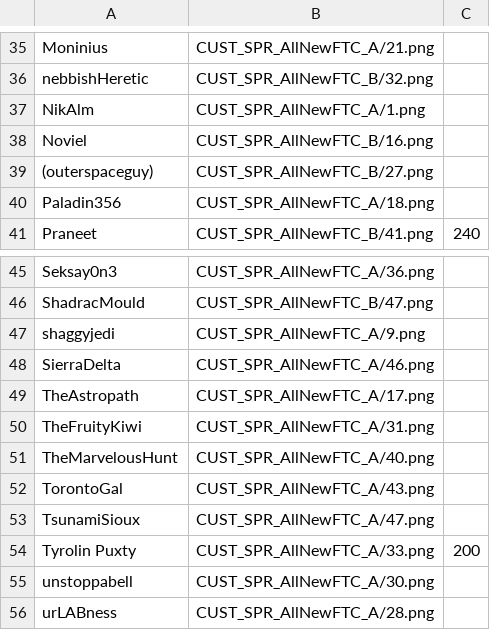
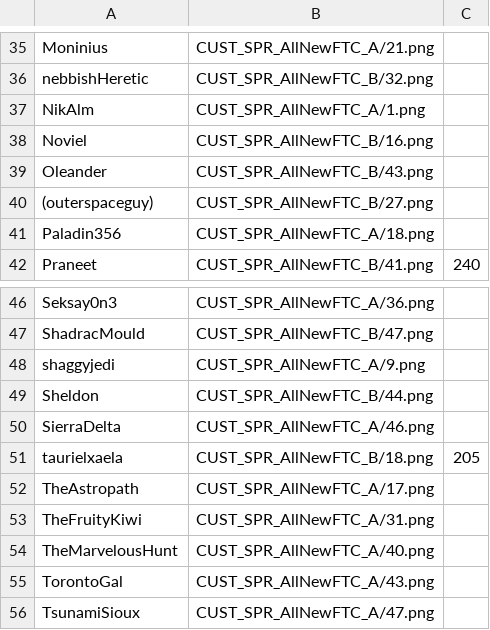
Before and after one commit to panzi/cook-serve-hoomans3, a CSV file: hoomans.csv, drawn as a sheet; only a part is shown, gaps mark what is left out; the shorter side is filled out with more unchanged rows; the diff names each change by its address in the sheet, - before the commit and + after, or states it on an @@ line.

Commit message:
added more hoomans (and adjusted existing)

```diff
--- a/hoomans.csv
+++ b/hoomans.csv
+row 39: Oleander | CUST_SPR_AllNewFTC_B/43.png
+row 49: Sheldon | CUST_SPR_AllNewFTC_B/44.png
+row 51: taurielxaela | CUST_SPR_AllNewFTC_B/18.png | 205
```
Also changed, not shown: 4 other files.
